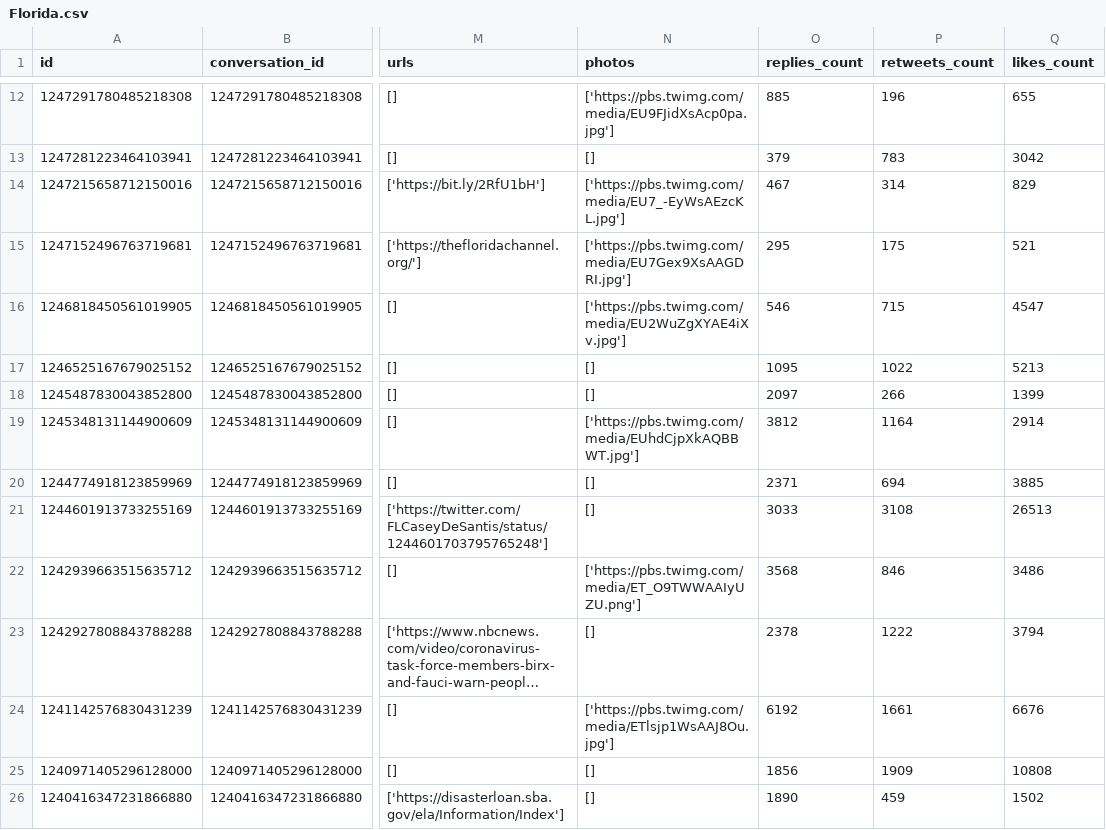
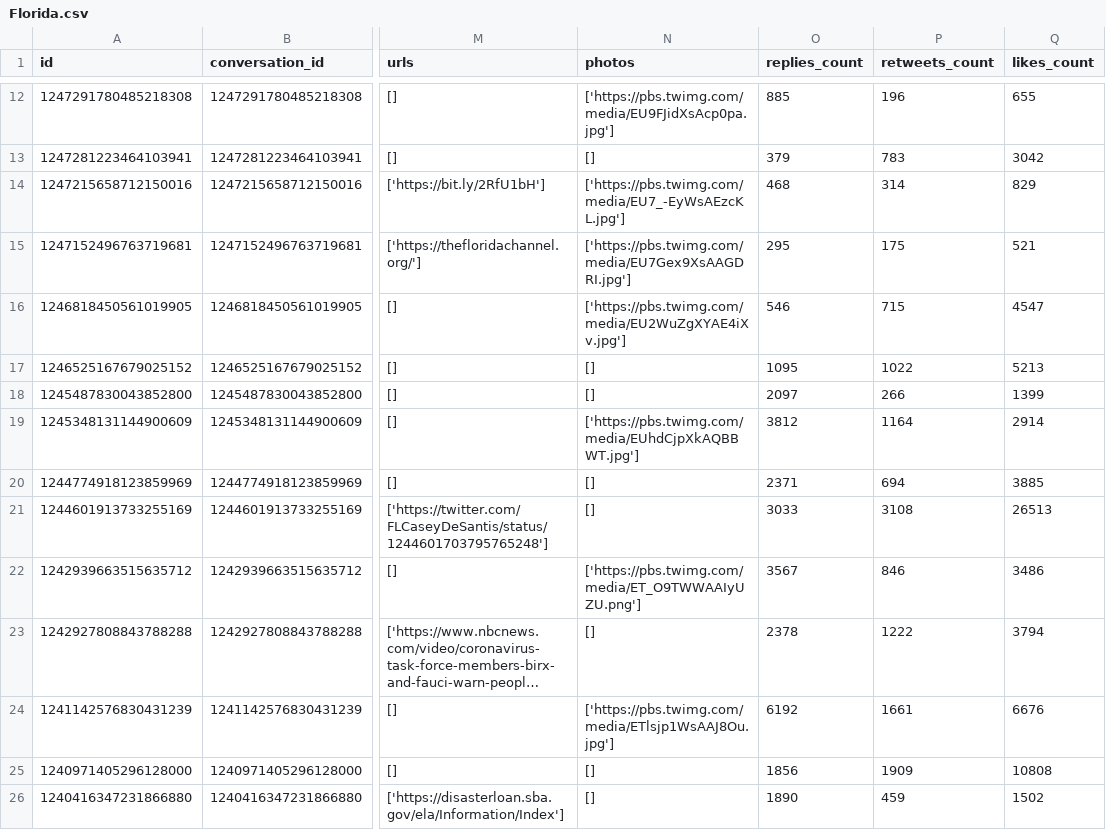
Before and after one commit to hcm58/cs4300sp2020-hcm58-sia9-jvw26-ns633, a CSV file: data_code/governor_data/Florida.csv, drawn as a sheet; only a part is shown, gaps mark what is left out; long unchanged cells end in …; the diff names each change by its address in the sheet, - before the commit and + after, or states it on an @@ line.

```diff
--- a/data_code/governor_data/Florida.csv
+++ b/data_code/governor_data/Florida.csv
-O14 (replies_count): 467
+O14 (replies_count): 468
-O22 (replies_count): 3568
+O22 (replies_count): 3567
```
Also changed, not shown: 6 other files.
